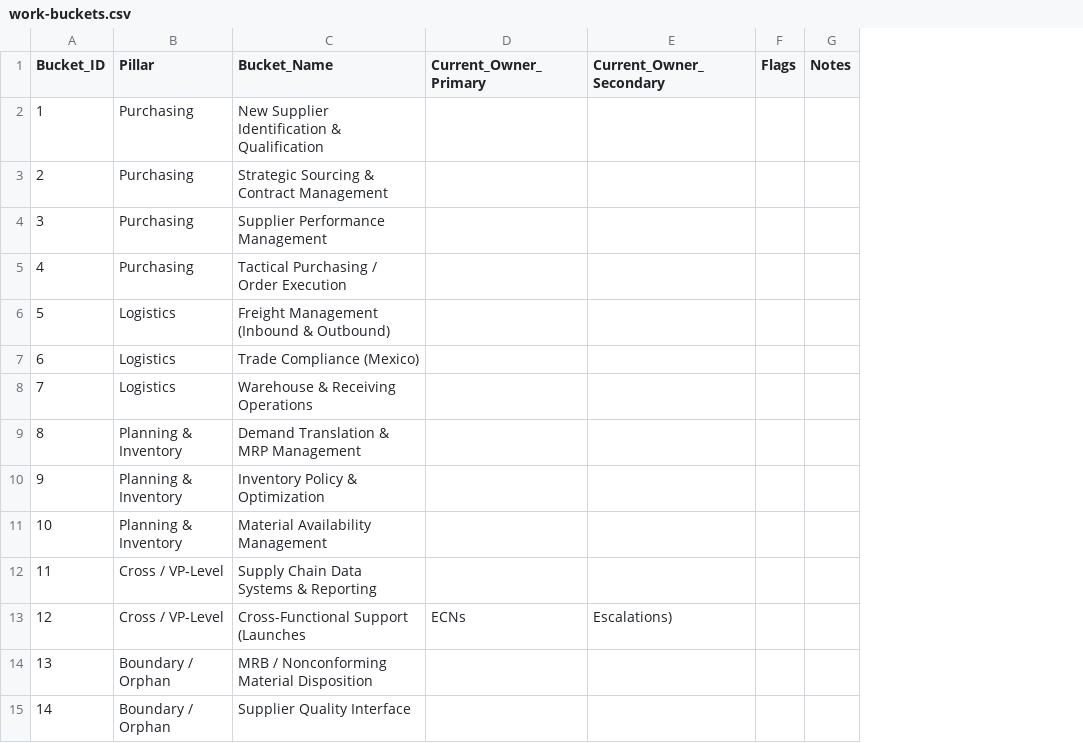
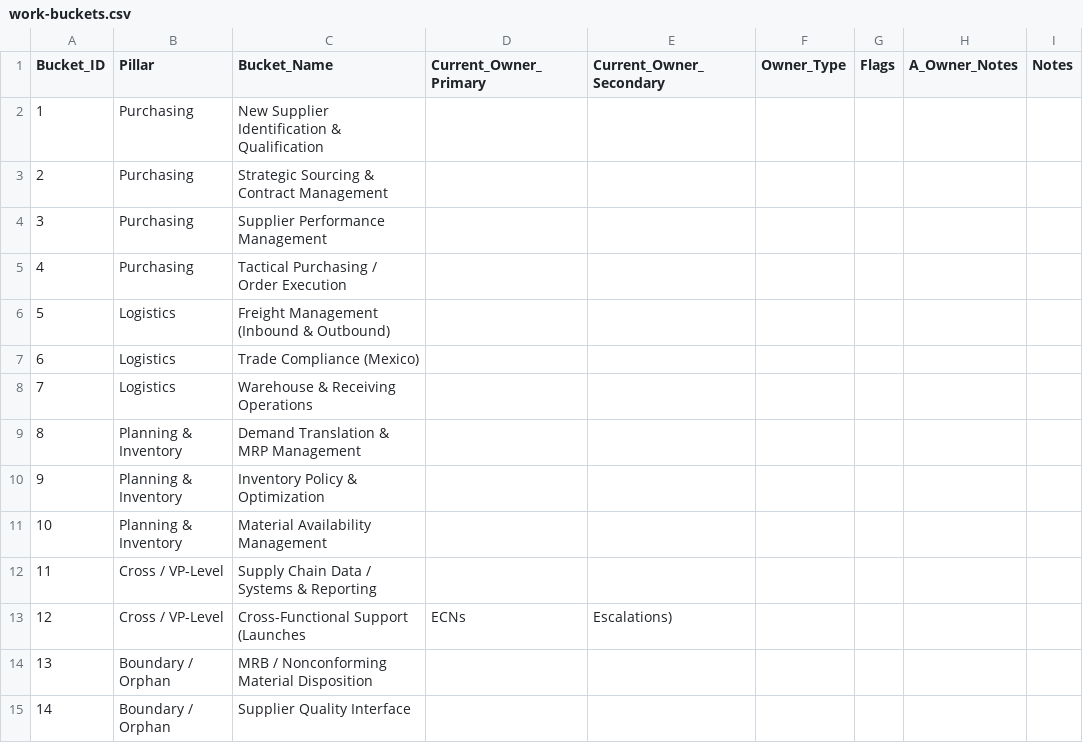
Before and after one commit to dgs6726/WorkBucketProject, a CSV file: data/work-buckets.csv, drawn as a sheet; the diff names each change by its address in the sheet, - before the commit and + after, or states it on an @@ line.

Commit message:
Update work-buckets.csv to include new columns
Added new columns for Owner_Type and A_Owner_Notes to work buckets.

```diff
--- a/data/work-buckets.csv
+++ b/data/work-buckets.csv
+column F (Owner_Type), empty
+column H (A_Owner_Notes), empty
-C12 (Bucket_Name): Supply Chain Data Systems & Reporting
+C12 (Bucket_Name): Supply Chain Data / Systems & Reporting
```
